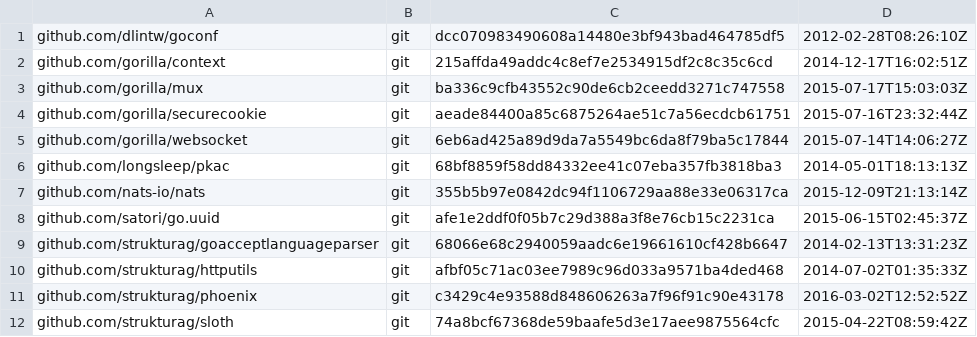
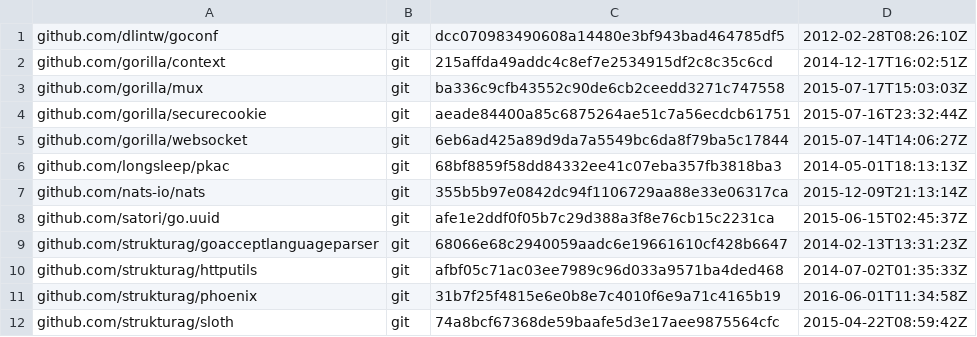
Before and after one commit to strukturag/spreed-webrtc, a TSV file: dependencies.tsv, drawn as a sheet.

```diff
--- a/dependencies.tsv
+++ b/dependencies.tsv
@@ -10,3 +10,3 @@ github.com/strukturag/goacceptlanguageparser	git	68066e68c2940059aadc6e19661610c
 github.com/strukturag/httputils	git	afbf05c71ac03ee7989c96d033a9571ba4ded468	2014-07-02T01:35:33Z
-github.com/strukturag/phoenix	git	c3429c4e93588d848606263a7f96f91c90e43178	2016-03-02T12:52:52Z
+github.com/strukturag/phoenix	git	31b7f25f4815e6e0b8e7c4010f6e9a71c4165b19	2016-06-01T11:34:58Z
 github.com/strukturag/sloth	git	74a8bcf67368de59baafe5d3e17aee9875564cfc	2015-04-22T08:59:42Z
```
Also changed, not shown: 4 other files.
